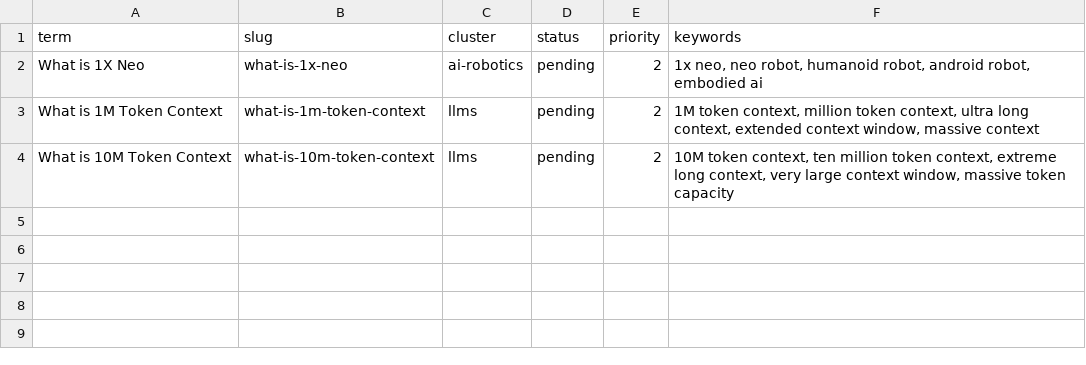
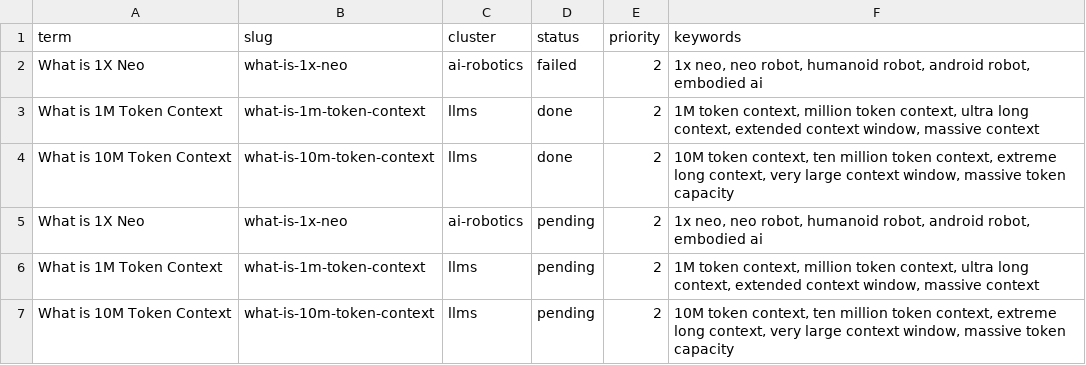
Before and after one commit to HackMyTask/AGC-WEBSITE, a CSV file: data/terms_1.csv, drawn as a sheet.

```diff
--- a/data/terms_1.csv
+++ b/data/terms_1.csv
@@ -1,2 +1,5 @@
 term,slug,cluster,status,priority,keywords
+What is 1X Neo,what-is-1x-neo,ai-robotics,failed,2,"1x neo, neo robot, humanoid robot, android robot, embodied ai"
+What is 1M Token Context,what-is-1m-token-context,llms,done,2,"1M token context, million token context, ultra long context, extended context window, massive context"
+What is 10M Token Context,what-is-10m-token-context,llms,done,2,"10M token context, ten million token context, extreme long context, very large context window, massive token capacity"
 What is 1X Neo,what-is-1x-neo,ai-robotics,pending,2,"1x neo, neo robot, humanoid robot, android robot, embodied ai"
```
Also changed, not shown: data/terms_3.csv, data/terms_4.csv, 17 other files.
